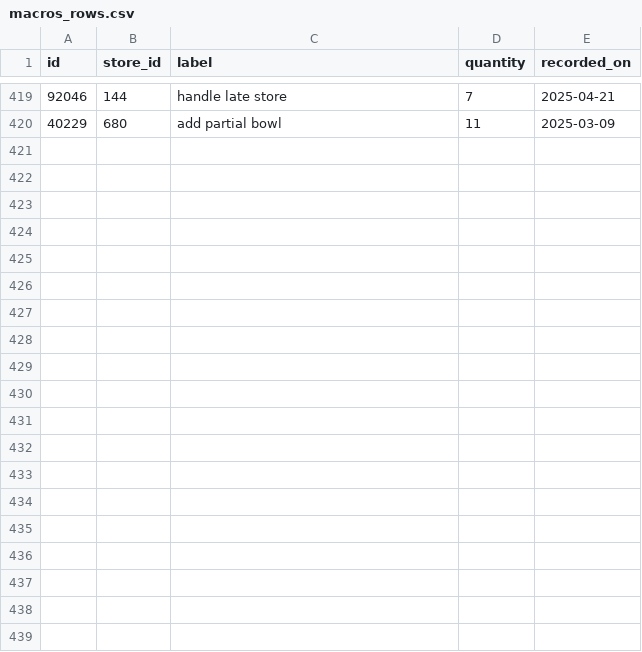
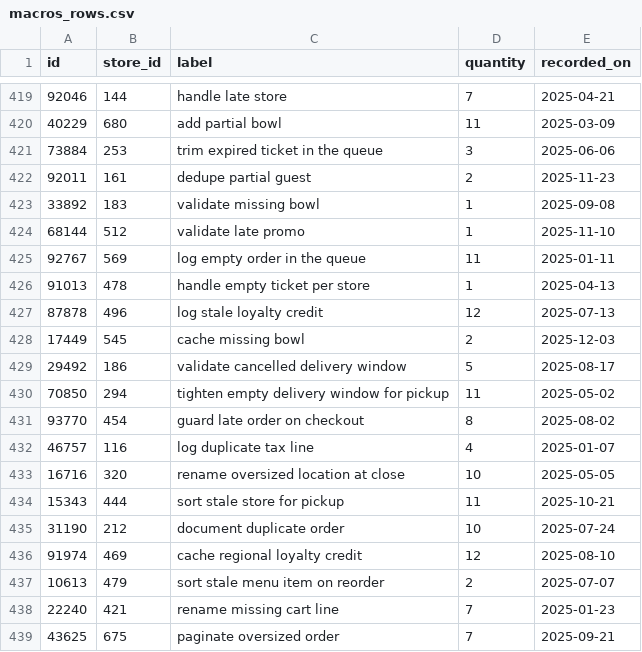
Before and after one commit to wwtdigital/copperpot-pricing-pipeline, a CSV file: seeds/generated/macros_rows.csv, drawn as a sheet; only a part is shown, gaps mark what is left out; the diff covers the shown part only.

Commit message:
address comments

```diff
--- a/seeds/generated/macros_rows.csv
+++ b/seeds/generated/macros_rows.csv
@@ -420 +420,20 @@ id,store_id,label,quantity,recorded_on
 40229,680,add partial bowl,11,2025-03-09
+73884,253,trim expired ticket in the queue,3,2025-06-06
+92011,161,dedupe partial guest,2,2025-11-23
+33892,183,validate missing bowl,1,2025-09-08
+68144,512,validate late promo,1,2025-11-10
+92767,569,log empty order in the queue,11,2025-01-11
+91013,478,handle empty ticket per store,1,2025-04-13
+87878,496,log stale loyalty credit,12,2025-07-13
+17449,545,cache missing bowl,2,2025-12-03
+29492,186,validate cancelled delivery window,5,2025-08-17
+70850,294,tighten empty delivery window for pickup,11,2025-05-02
+93770,454,guard late order on checkout,8,2025-08-02
+46757,116,log duplicate tax line,4,2025-01-07
+16716,320,rename oversized location at close,10,2025-05-05
+15343,444,sort stale store for pickup,11,2025-10-21
+31190,212,document duplicate order,10,2025-07-24
+91974,469,cache regional loyalty credit,12,2025-08-10
+10613,479,sort stale menu item on reorder,2,2025-07-07
+22240,421,rename missing cart line,7,2025-01-23
+43625,675,paginate oversized order,7,2025-09-21
```
Also changed, not shown: 13 added rows elsewhere in this file.
